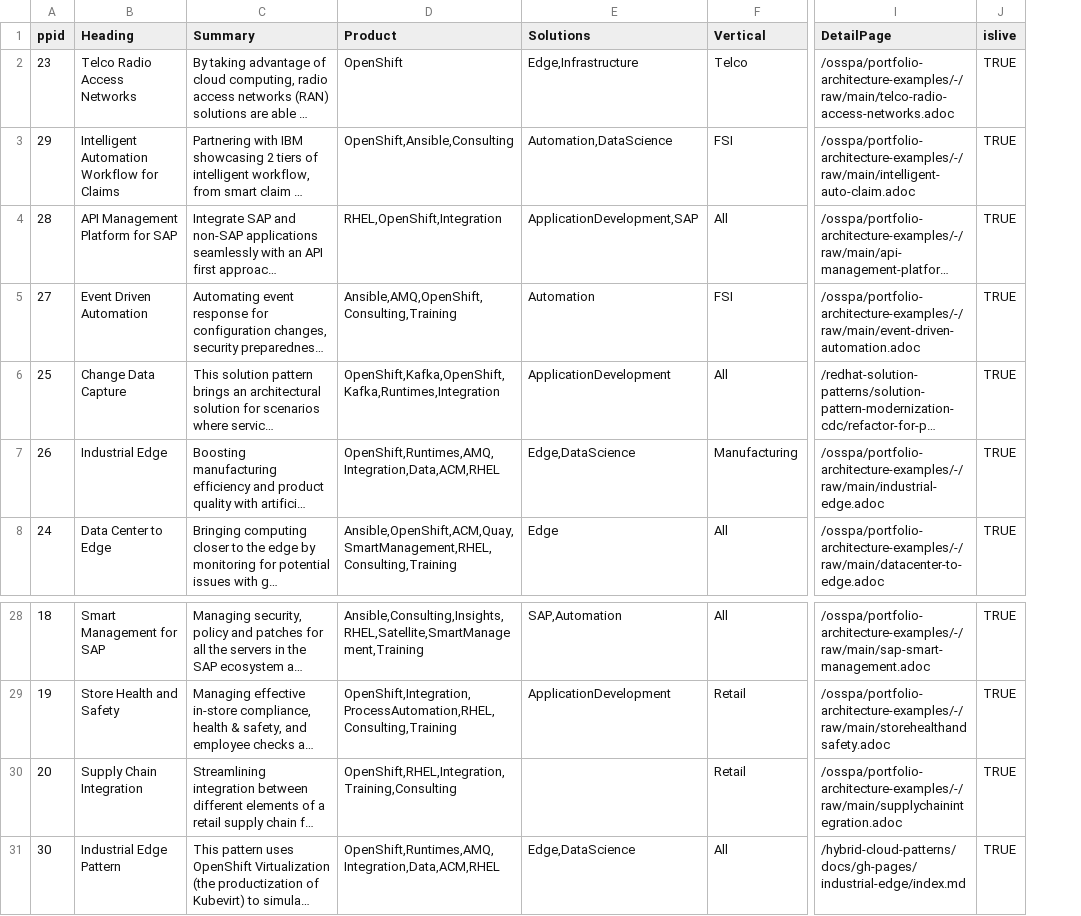
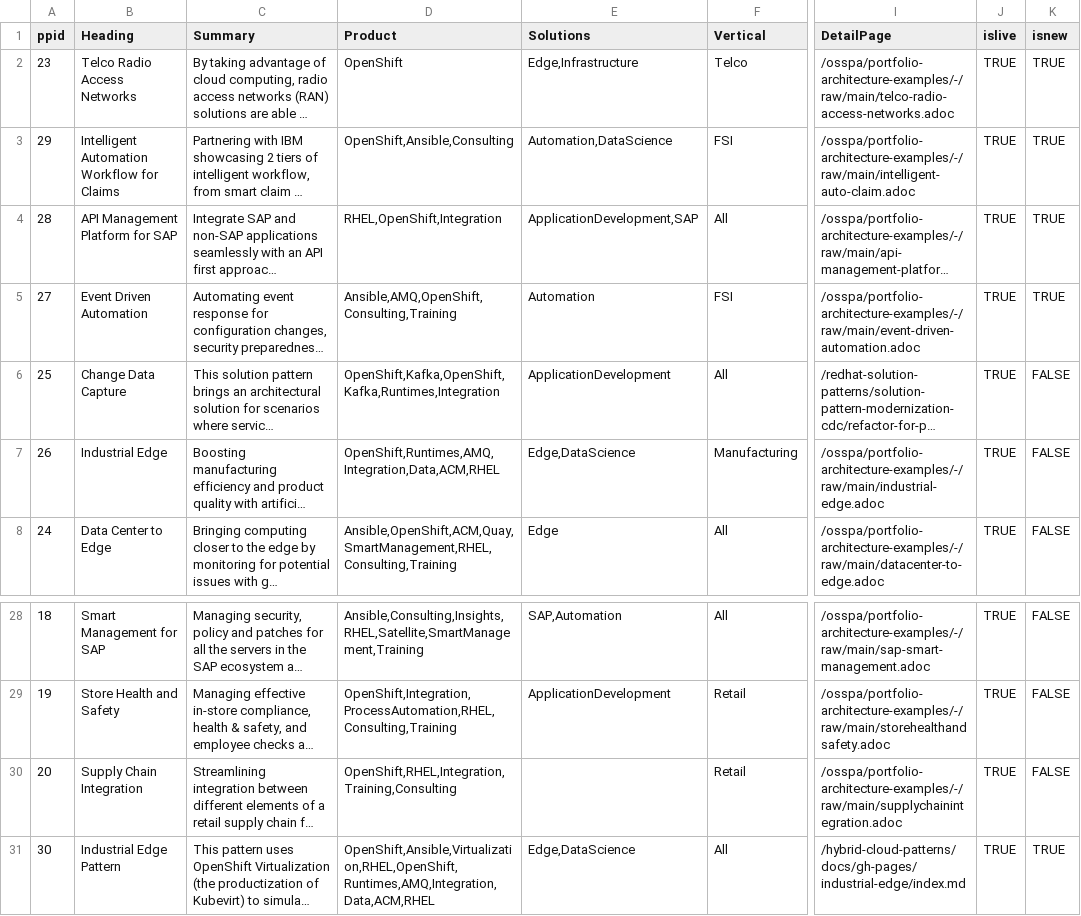
Before and after one commit to JackySu/SWENG-osspa-site, a CSV file: src/app/ArchitectureList/PAList.csv, drawn as a sheet; only a part is shown, gaps mark what is left out; long unchanged cells end in …; the diff names each change by its address in the sheet, - before the commit and + after, or states it on an @@ line.

```diff
--- a/src/app/ArchitectureList/PAList.csv
+++ b/src/app/ArchitectureList/PAList.csv
+column K (isnew), rows 2-8: TRUE | TRUE | TRUE | TRUE | FALSE | FALSE | FALSE; rows 28-31: FALSE | FALSE | FALSE | TRUE
-D31 (Product): OpenShift,Runtimes,AMQ,Integration,Data,ACM,RHEL
+D31 (Product): OpenShift,Ansible,Virtualization,RHEL,OpenShift,Runtimes,AMQ,Integration,Data,ACM,RHEL
```
Also changed, not shown: 6 other files.
